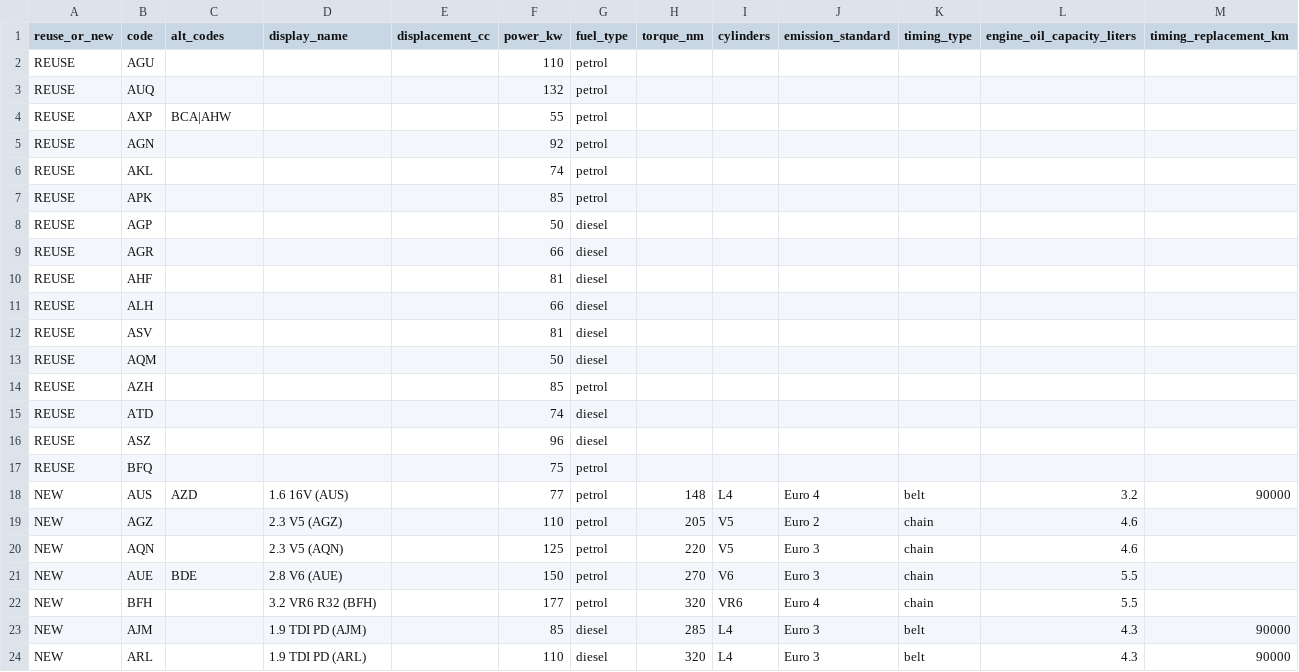
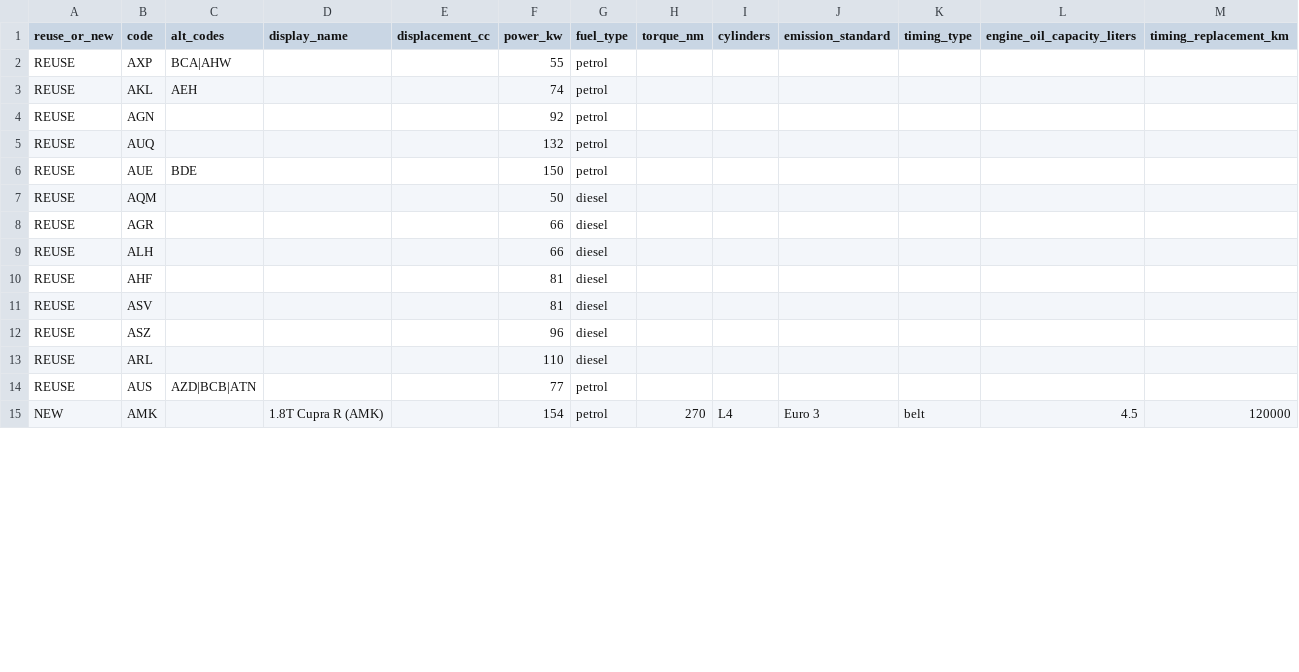
Before and after one commit to martingilani1-lab/automatch-advisor, a CSV file: scripts/new-car-template/engines.csv, drawn as a sheet; only a part is shown; the diff covers the shown part only.

```diff
--- a/scripts/new-car-template/engines.csv
+++ b/scripts/new-car-template/engines.csv
@@ -1,24 +1,15 @@
 reuse_or_new,code,alt_codes,display_name,displacement_cc,power_kw,fuel_type,torque_nm,cylinders,emission_standard,timing_type,engine_oil_capacity_liters,timing_replacement_km
-REUSE,AGU,,,,110,petrol,,,,,,
+REUSE,AXP,BCA|AHW,,,55,petrol,,,,,,
+REUSE,AKL,AEH,,,74,petrol,,,,,,
+REUSE,AGN,,,,92,petrol,,,,,,
 REUSE,AUQ,,,,132,petrol,,,,,,
-REUSE,AXP,BCA|AHW,,,55,petrol,,,,,,
-REUSE,AGN,,,,92,petrol,,,,,,
-REUSE,AKL,,,,74,petrol,,,,,,
-REUSE,APK,,,,85,petrol,,,,,,
-REUSE,AGP,,,,50,diesel,,,,,,
+REUSE,AUE,BDE,,,150,petrol,,,,,,
+REUSE,AQM,,,,50,diesel,,,,,,
 REUSE,AGR,,,,66,diesel,,,,,,
+REUSE,ALH,,,,66,diesel,,,,,,
 REUSE,AHF,,,,81,diesel,,,,,,
-REUSE,ALH,,,,66,diesel,,,,,,
 REUSE,ASV,,,,81,diesel,,,,,,
-REUSE,AQM,,,,50,diesel,,,,,,
-REUSE,AZH,,,,85,petrol,,,,,,
-REUSE,ATD,,,,74,diesel,,,,,,
 REUSE,ASZ,,,,96,diesel,,,,,,
-REUSE,BFQ,,,,75,petrol,,,,,,
-NEW,AUS,AZD,1.6 16V (AUS),,77,petrol,148,L4,Euro 4,belt,3.2,90000
-NEW,AGZ,,2.3 V5 (AGZ),,110,petrol,205,V5,Euro 2,chain,4.6,
-NEW,AQN,,2.3 V5 (AQN),,125,petrol,220,V5,Euro 3,chain,4.6,
-NEW,AUE,BDE,2.8 V6 (AUE),,150,petrol,270,V6,Euro 3,chain,5.5,
-NEW,BFH,,3.2 VR6 R32 (BFH),,177,petrol,320,VR6,Euro 4,chain,5.5,
-NEW,AJM,,1.9 TDI PD (AJM),,85,diesel,285,L4,Euro 3,belt,4.3,90000
-NEW,ARL,,1.9 TDI PD (ARL),,110,diesel,320,L4,Euro 3,belt,4.3,90000
+REUSE,ARL,,,,110,diesel,,,,,,
+REUSE,AUS,AZD|BCB|ATN,,,77,petrol,,,,,,
+NEW,AMK,,1.8T Cupra R (AMK),,154,petrol,270,L4,Euro 3,belt,4.5,120000
```
Also changed, not shown: 3 added rows, 2 removed rows and 4 edited cells elsewhere in this file, scripts/new-car-template/configs-Facelift.csv, scripts/new-car-template/configs-Pre-facelift.csv, 7 other files.
